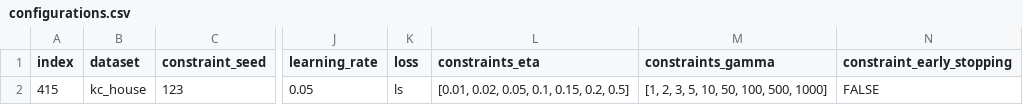
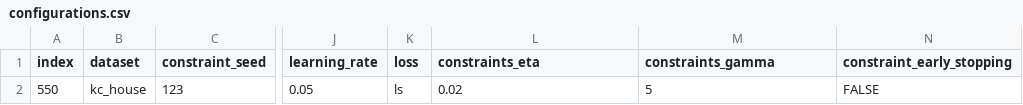
Before and after one commit to abrahami/Constraint-Learning, a CSV file: configurations.csv, drawn as a sheet; only a part is shown, gaps mark what is left out; the diff names each change by its address in the sheet, - before the commit and + after, or states it on an @@ line.

Commit message:
a. Renaming the package name b. adding a "fixes.py" file which includes some useful functions c. aligning the code to work with the latest sklearn version d. aligning the configuration and setup files e. Removed the for loop over each configuration casue anyway we do it only once. f. Adding the "early stopping" parameter to the results we write into the results excel

```diff
--- a/configurations.csv
+++ b/configurations.csv
-A2 (index): 415
+A2 (index): 550
-L2 (constraints_eta): [0.01, 0.02, 0.05, 0.1, 0.15, 0.2, 0.5]
+L2 (constraints_eta): 0.02
-M2 (constraints_gamma): [1, 2, 3, 5, 10, 50, 100, 500, 1000]
+M2 (constraints_gamma): 5
```
Also changed, not shown: 23 other files.
